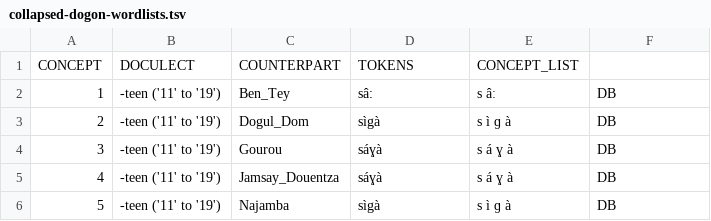
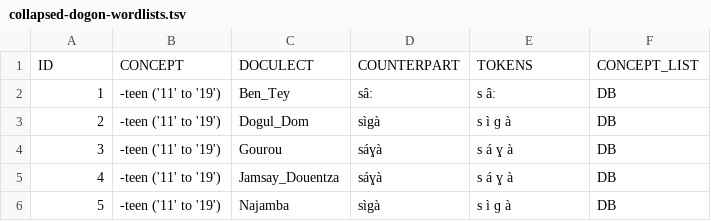
Before and after one commit to bambooforest/dogon, a TSV file: collapsed-dogon-wordlists.tsv, drawn as a sheet; only a part is shown.

Commit message:
with fixed header

```diff
--- a/collapsed-dogon-wordlists.tsv
+++ b/collapsed-dogon-wordlists.tsv
@@ -1,2 +1,2 @@
-CONCEPT	DOCULECT	COUNTERPART	TOKENS	CONCEPT_LIST
+ID	CONCEPT	DOCULECT	COUNTERPART	TOKENS	CONCEPT_LIST
 1	-teen ('11' to '19')	Ben_Tey	sâ:	s âː	DB
```
